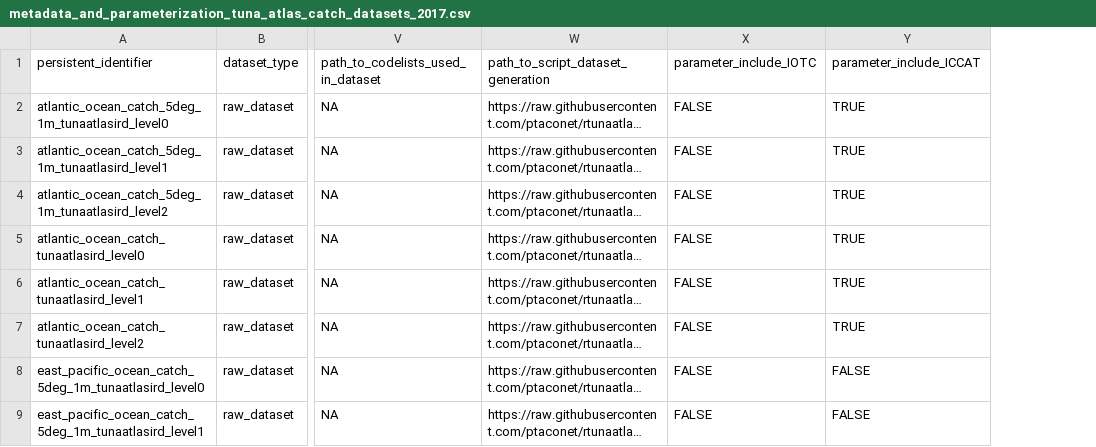
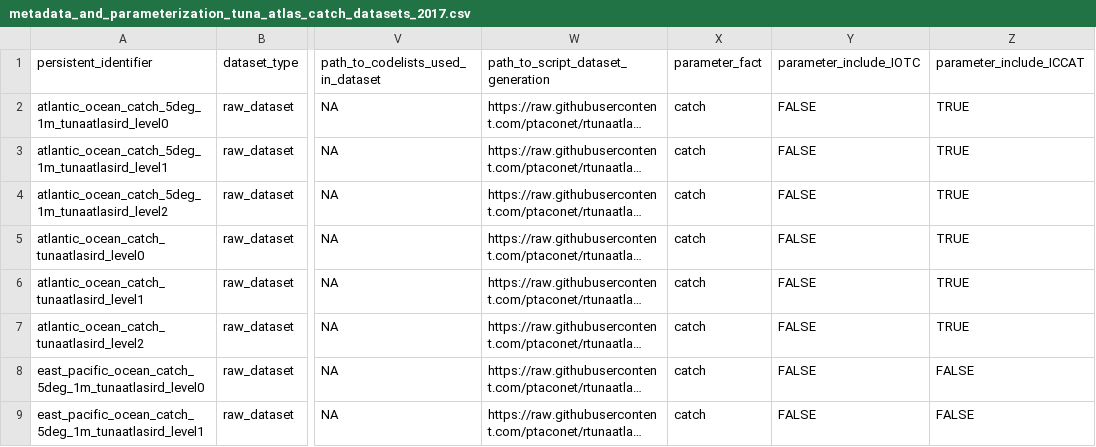
Before and after one commit to JulienLebranchu/rtunaatlas_scripts, a CSV file: tunaatlas_world/metadata_and_parameterization_files/metadata_and_parameterization_tuna_atlas_catch_datasets_2017.csv, drawn as a sheet; only a part is shown, gaps mark what is left out; long unchanged cells end in …; the diff names each change by its address in the sheet, - before the commit and + after, or states it on an @@ line.

Commit message:
add fact variable

```diff
--- a/tunaatlas_world/metadata_and_parameterization_files/metadata_and_parameterization_tuna_atlas_catch_datasets_2017.csv
+++ b/tunaatlas_world/metadata_and_parameterization_files/metadata_and_parameterization_tuna_atlas_catch_datasets_2017.csv
+column X, rows 1-9: parameter_fact | catch | catch | catch | catch | catch | catch | catch | catch
```
